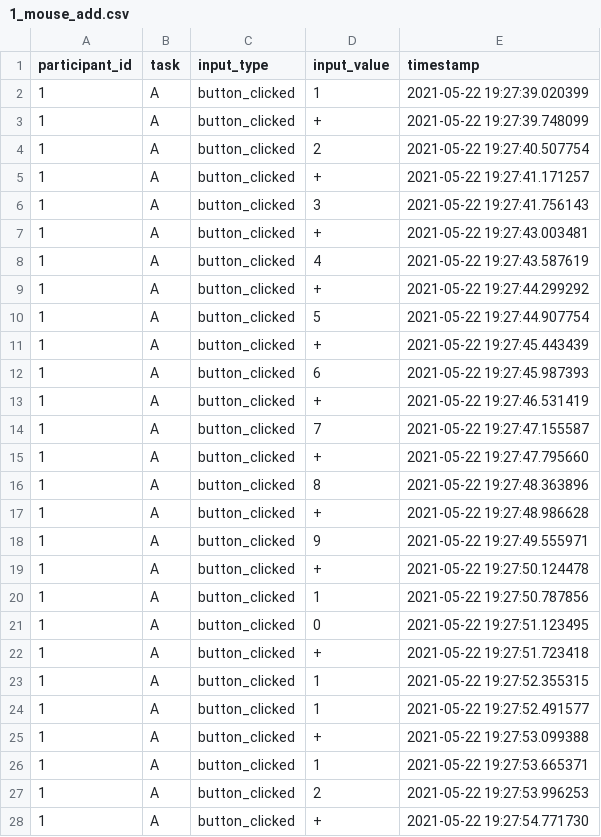
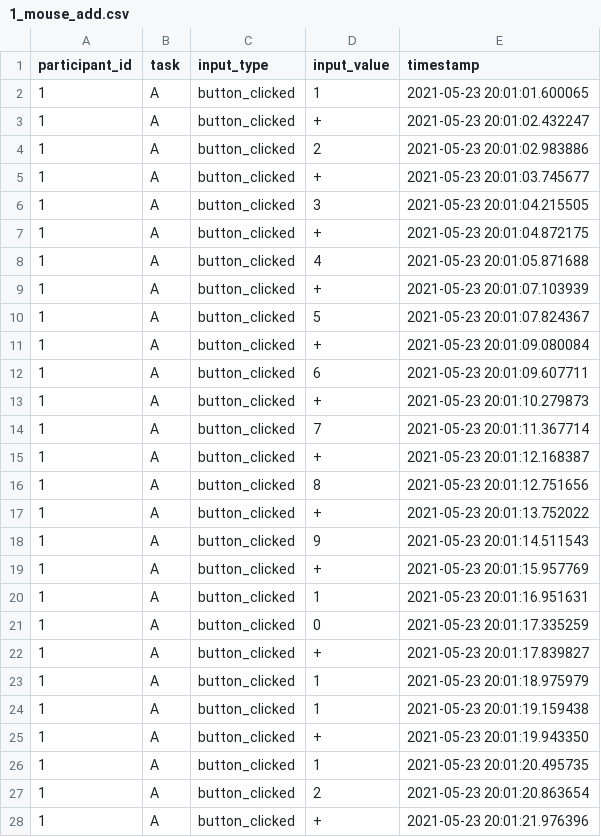
Before and after one commit to ITT-21SS-UR/assignment6-modellinginteraction-sc2, a CSV file: study_results/1_mouse_add.csv, drawn as a sheet; only a part is shown; the diff covers the shown part only.

```diff
--- a/study_results/1_mouse_add.csv
+++ b/study_results/1_mouse_add.csv
@@ -1,28 +1,28 @@
 participant_id,task,input_type,input_value,timestamp
-1,A,button_clicked,1,2021-05-22 19:27:39.020399
-1,A,button_clicked,+,2021-05-22 19:27:39.748099
-1,A,button_clicked,2,2021-05-22 19:27:40.507754
-1,A,button_clicked,+,2021-05-22 19:27:41.171257
-1,A,button_clicked,3,2021-05-22 19:27:41.756143
-1,A,button_clicked,+,2021-05-22 19:27:43.003481
-1,A,button_clicked,4,2021-05-22 19:27:43.587619
-1,A,button_clicked,+,2021-05-22 19:27:44.299292
-1,A,button_clicked,5,2021-05-22 19:27:44.907754
-1,A,button_clicked,+,2021-05-22 19:27:45.443439
-1,A,button_clicked,6,2021-05-22 19:27:45.987393
-1,A,button_clicked,+,2021-05-22 19:27:46.531419
-1,A,button_clicked,7,2021-05-22 19:27:47.155587
-1,A,button_clicked,+,2021-05-22 19:27:47.795660
-1,A,button_clicked,8,2021-05-22 19:27:48.363896
-1,A,button_clicked,+,2021-05-22 19:27:48.986628
-1,A,button_clicked,9,2021-05-22 19:27:49.555971
-1,A,button_clicked,+,2021-05-22 19:27:50.124478
-1,A,button_clicked,1,2021-05-22 19:27:50.787856
-1,A,button_clicked,0,2021-05-22 19:27:51.123495
-1,A,button_clicked,+,2021-05-22 19:27:51.723418
-1,A,button_clicked,1,2021-05-22 19:27:52.355315
-1,A,button_clicked,1,2021-05-22 19:27:52.491577
-1,A,button_clicked,+,2021-05-22 19:27:53.099388
-1,A,button_clicked,1,2021-05-22 19:27:53.665371
-1,A,button_clicked,2,2021-05-22 19:27:53.996253
-1,A,button_clicked,+,2021-05-22 19:27:54.771730
+1,A,button_clicked,1,2021-05-23 20:01:01.600065
+1,A,button_clicked,+,2021-05-23 20:01:02.432247
+1,A,button_clicked,2,2021-05-23 20:01:02.983886
+1,A,button_clicked,+,2021-05-23 20:01:03.745677
+1,A,button_clicked,3,2021-05-23 20:01:04.215505
+1,A,button_clicked,+,2021-05-23 20:01:04.872175
+1,A,button_clicked,4,2021-05-23 20:01:05.871688
+1,A,button_clicked,+,2021-05-23 20:01:07.103939
+1,A,button_clicked,5,2021-05-23 20:01:07.824367
+1,A,button_clicked,+,2021-05-23 20:01:09.080084
+1,A,button_clicked,6,2021-05-23 20:01:09.607711
+1,A,button_clicked,+,2021-05-23 20:01:10.279873
+1,A,button_clicked,7,2021-05-23 20:01:11.367714
+1,A,button_clicked,+,2021-05-23 20:01:12.168387
+1,A,button_clicked,8,2021-05-23 20:01:12.751656
+1,A,button_clicked,+,2021-05-23 20:01:13.752022
+1,A,button_clicked,9,2021-05-23 20:01:14.511543
+1,A,button_clicked,+,2021-05-23 20:01:15.957769
+1,A,button_clicked,1,2021-05-23 20:01:16.951631
+1,A,button_clicked,0,2021-05-23 20:01:17.335259
+1,A,button_clicked,+,2021-05-23 20:01:17.839827
+1,A,button_clicked,1,2021-05-23 20:01:18.975979
+1,A,button_clicked,1,2021-05-23 20:01:19.159438
+1,A,button_clicked,+,2021-05-23 20:01:19.943350
+1,A,button_clicked,1,2021-05-23 20:01:20.495735
+1,A,button_clicked,2,2021-05-23 20:01:20.863654
+1,A,button_clicked,+,2021-05-23 20:01:21.976396
```
Also changed, not shown: 24 edited cells elsewhere in this file, study_results/1_key_add.csv, study_results/1_key_complex.csv, 33 other files.
